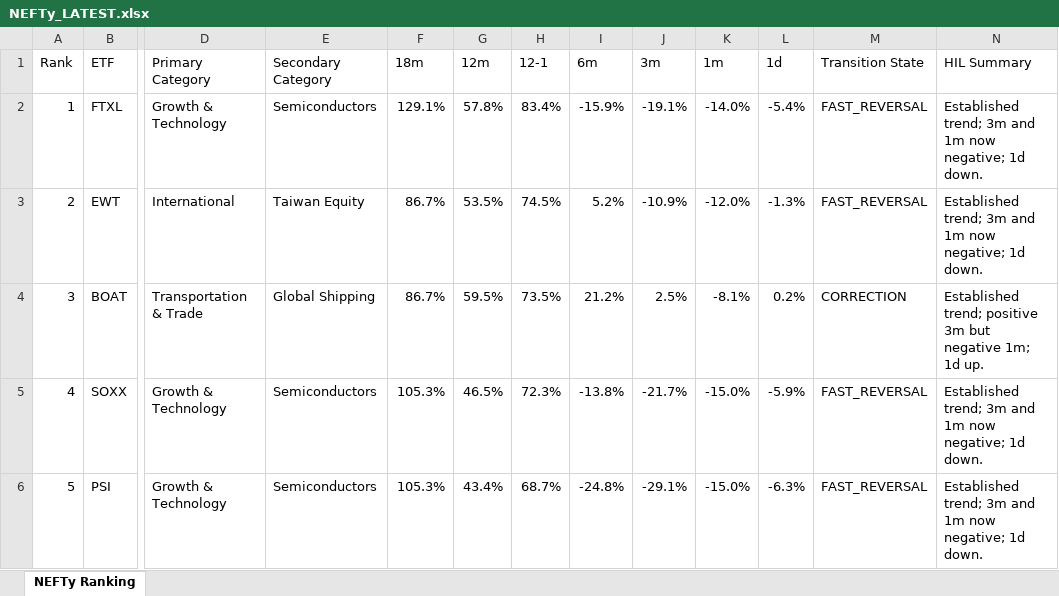
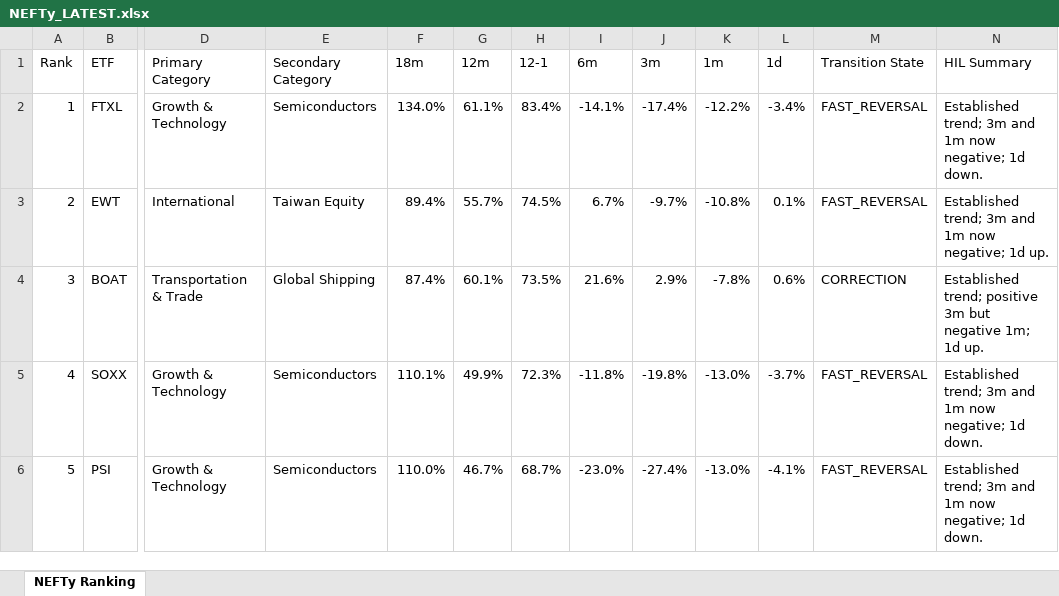
Before and after one commit to DarkMoonv1/NEFTy, an Excel workbook: NEFTy_LATEST.xlsx, sheet NEFTy Ranking, drawn as a sheet; only a part is shown, gaps mark what is left out; values as stored, in another font and other column widths than the file's, no cell formats; the diff covers the shown part only; the diff names each change by its address in the sheet, - before the commit and + after, or states it on an @@ line.

Commit message:
Update NEFTy_LATEST.xlsx

```diff
--- a/NEFTy_LATEST.xlsx (sheet NEFTy Ranking)
+++ b/NEFTy_LATEST.xlsx (sheet NEFTy Ranking)
-F2 (18m): 129.1%
+F2 (18m): 134.0%
-G2 (12m): 57.8%
+G2 (12m): 61.1%
-I2 (6m): -15.9%
+I2 (6m): -14.1%
-J2 (3m): -19.1%
+J2 (3m): -17.4%
-K2 (1m): -14.0%
+K2 (1m): -12.2%
-L2 (1d): -5.4%
+L2 (1d): -3.4%
-F3 (18m): 86.7%
+F3 (18m): 89.4%
-G3 (12m): 53.5%
+G3 (12m): 55.7%
-I3 (6m): 5.2%
+I3 (6m): 6.7%
-J3 (3m): -10.9%
+J3 (3m): -9.7%
-K3 (1m): -12.0%
+K3 (1m): -10.8%
-L3 (1d): -1.3%
+L3 (1d): 0.1%
-N3 (HIL Summary): …negative; 1d down.
+N3 (HIL Summary): …negative; 1d up.
-F4 (18m): 86.7%
+F4 (18m): 87.4%
-G4 (12m): 59.5%
+G4 (12m): 60.1%
-I4 (6m): 21.2%
+I4 (6m): 21.6%
-J4 (3m): 2.5%
+J4 (3m): 2.9%
-K4 (1m): -8.1%
+K4 (1m): -7.8%
-L4 (1d): 0.2%
+L4 (1d): 0.6%
-F5 (18m): 105.3%
+F5 (18m): 110.1%
-G5 (12m): 46.5%
+G5 (12m): 49.9%
-I5 (6m): -13.8%
+I5 (6m): -11.8%
-J5 (3m): -21.7%
+J5 (3m): -19.8%
-K5:K6 (1m): -15.0%
+K5:K6 (1m): -13.0%
-L5 (1d): -5.9%
+L5 (1d): -3.7%
-F6 (18m): 105.3%
+F6 (18m): 110.0%
-G6 (12m): 43.4%
+G6 (12m): 46.7%
-I6 (6m): -24.8%
+I6 (6m): -23.0%
-J6 (3m): -29.1%
+J6 (3m): -27.4%
-L6 (1d): -6.3%
+L6 (1d): -4.1%
```
Also changed, not shown: 572 edited cells elsewhere in this sheet, cell formats.
